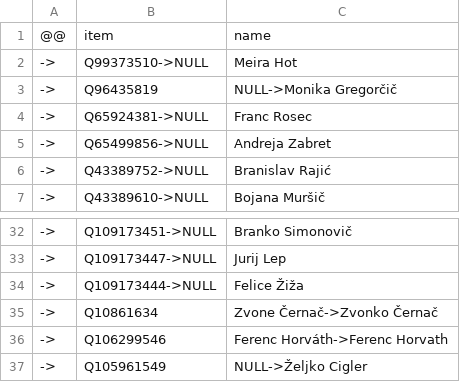
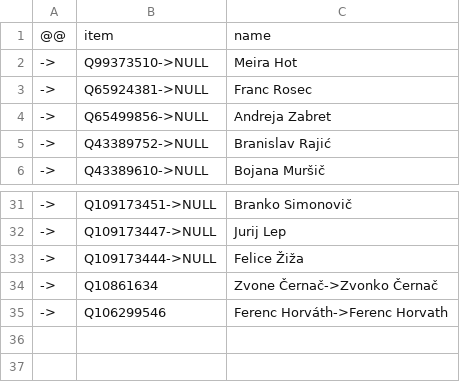
Before and after one commit to every-politician-scrapers/slovenia-national-assembly, a CSV file: data/wpdiff.csv, drawn as a sheet; only a part is shown, gaps mark what is left out.

```diff
--- a/data/wpdiff.csv
+++ b/data/wpdiff.csv
@@ -2,3 +2,2 @@
 ->,Q99373510->NULL,Meira Hot
-->,Q96435819,NULL->Monika Gregorčič
 ->,Q65924381->NULL,Franc Rosec
@@ -36,2 +35 @@
 ->,Q106299546,Ferenc Horváth->Ferenc Horvath
-->,Q105961549,NULL->Željko Cigler
```
Also changed, not shown: data/diff.csv, data/official.csv, 5 other files.
